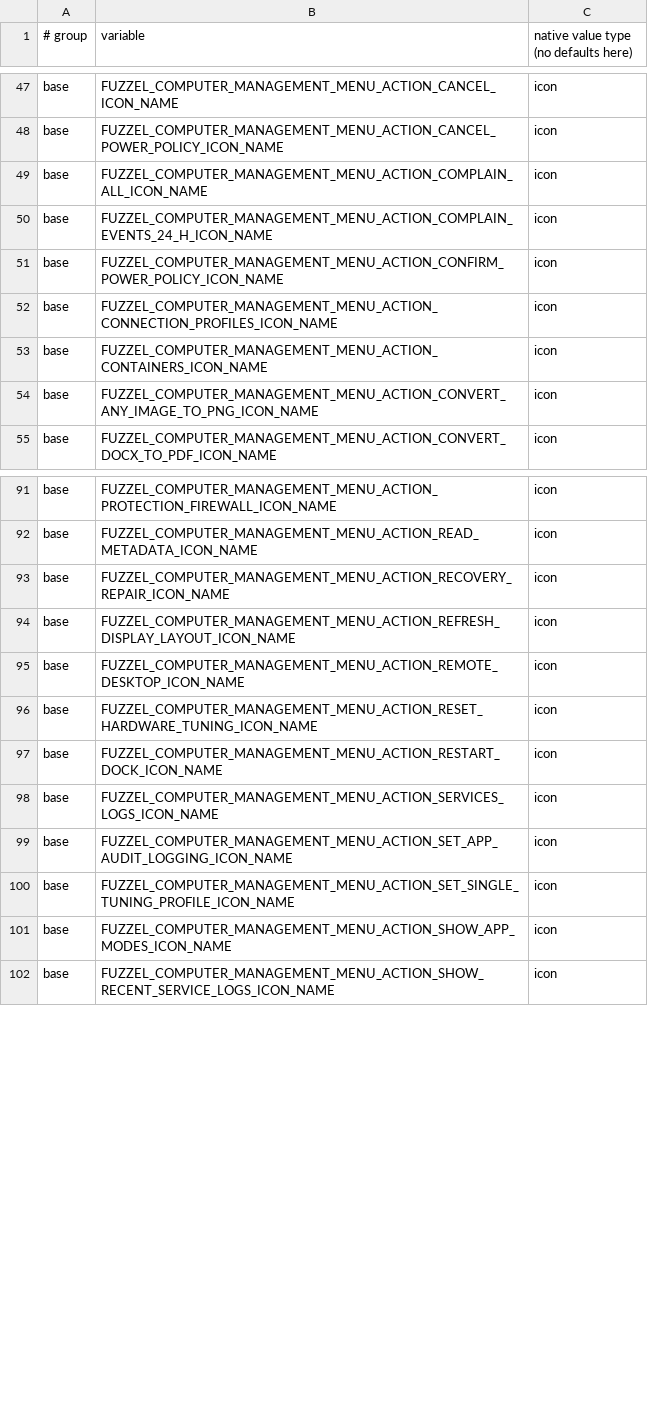
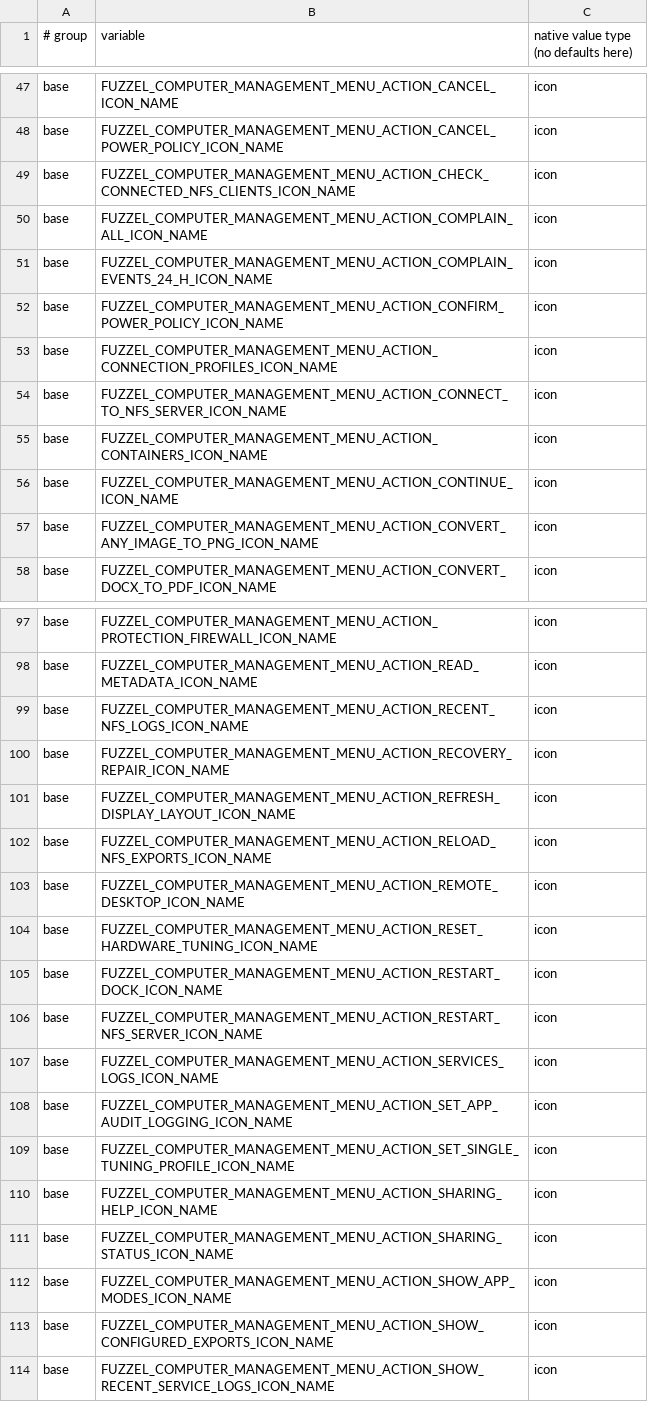
Before and after one commit to mjcramerz/debian-preseed-de, a TSV file: d-i/forky/hosts/themes/theme-schema.tsv, drawn as a sheet; only a part is shown, gaps mark what is left out; the diff covers the shown part only.

```diff
--- a/d-i/forky/hosts/themes/theme-schema.tsv
+++ b/d-i/forky/hosts/themes/theme-schema.tsv
@@ -48,2 +48,3 @@ base	FUZZEL_COMPUTER_MANAGEMENT_MENU_ACTION_CANCEL_ICON_NAME	icon
 base	FUZZEL_COMPUTER_MANAGEMENT_MENU_ACTION_CANCEL_POWER_POLICY_ICON_NAME	icon
+base	FUZZEL_COMPUTER_MANAGEMENT_MENU_ACTION_CHECK_CONNECTED_NFS_CLIENTS_ICON_NAME	icon
 base	FUZZEL_COMPUTER_MANAGEMENT_MENU_ACTION_COMPLAIN_ALL_ICON_NAME	icon
@@ -52,3 +53,5 @@ base	FUZZEL_COMPUTER_MANAGEMENT_MENU_ACTION_CONFIRM_POWER_POLICY_ICON_NAME	icon
 base	FUZZEL_COMPUTER_MANAGEMENT_MENU_ACTION_CONNECTION_PROFILES_ICON_NAME	icon
+base	FUZZEL_COMPUTER_MANAGEMENT_MENU_ACTION_CONNECT_TO_NFS_SERVER_ICON_NAME	icon
 base	FUZZEL_COMPUTER_MANAGEMENT_MENU_ACTION_CONTAINERS_ICON_NAME	icon
+base	FUZZEL_COMPUTER_MANAGEMENT_MENU_ACTION_CONTINUE_ICON_NAME	icon
 base	FUZZEL_COMPUTER_MANAGEMENT_MENU_ACTION_CONVERT_ANY_IMAGE_TO_PNG_ICON_NAME	icon
@@ -92,4 +98,6 @@ base	FUZZEL_COMPUTER_MANAGEMENT_MENU_ACTION_PROTECTION_FIREWALL_ICON_NAME	icon
 base	FUZZEL_COMPUTER_MANAGEMENT_MENU_ACTION_READ_METADATA_ICON_NAME	icon
+base	FUZZEL_COMPUTER_MANAGEMENT_MENU_ACTION_RECENT_NFS_LOGS_ICON_NAME	icon
 base	FUZZEL_COMPUTER_MANAGEMENT_MENU_ACTION_RECOVERY_REPAIR_ICON_NAME	icon
 base	FUZZEL_COMPUTER_MANAGEMENT_MENU_ACTION_REFRESH_DISPLAY_LAYOUT_ICON_NAME	icon
+base	FUZZEL_COMPUTER_MANAGEMENT_MENU_ACTION_RELOAD_NFS_EXPORTS_ICON_NAME	icon
 base	FUZZEL_COMPUTER_MANAGEMENT_MENU_ACTION_REMOTE_DESKTOP_ICON_NAME	icon
@@ -97,2 +105,3 @@ base	FUZZEL_COMPUTER_MANAGEMENT_MENU_ACTION_RESET_HARDWARE_TUNING_ICON_NAME	icon
 base	FUZZEL_COMPUTER_MANAGEMENT_MENU_ACTION_RESTART_DOCK_ICON_NAME	icon
+base	FUZZEL_COMPUTER_MANAGEMENT_MENU_ACTION_RESTART_NFS_SERVER_ICON_NAME	icon
 base	FUZZEL_COMPUTER_MANAGEMENT_MENU_ACTION_SERVICES_LOGS_ICON_NAME	icon
@@ -100,3 +109,6 @@ base	FUZZEL_COMPUTER_MANAGEMENT_MENU_ACTION_SET_APP_AUDIT_LOGGING_ICON_NAME	icon
 base	FUZZEL_COMPUTER_MANAGEMENT_MENU_ACTION_SET_SINGLE_TUNING_PROFILE_ICON_NAME	icon
+base	FUZZEL_COMPUTER_MANAGEMENT_MENU_ACTION_SHARING_HELP_ICON_NAME	icon
+base	FUZZEL_COMPUTER_MANAGEMENT_MENU_ACTION_SHARING_STATUS_ICON_NAME	icon
 base	FUZZEL_COMPUTER_MANAGEMENT_MENU_ACTION_SHOW_APP_MODES_ICON_NAME	icon
+base	FUZZEL_COMPUTER_MANAGEMENT_MENU_ACTION_SHOW_CONFIGURED_EXPORTS_ICON_NAME	icon
 base	FUZZEL_COMPUTER_MANAGEMENT_MENU_ACTION_SHOW_RECENT_SERVICE_LOGS_ICON_NAME	icon
```
Also changed, not shown: 33 added rows elsewhere in this file, 29 other files.
